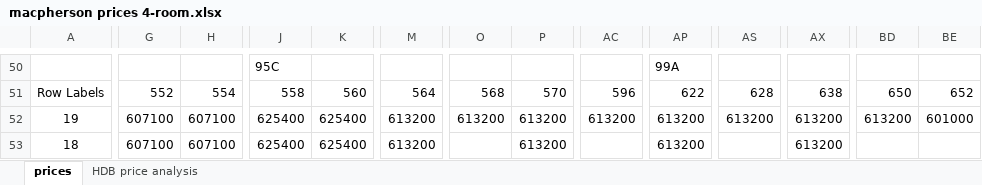
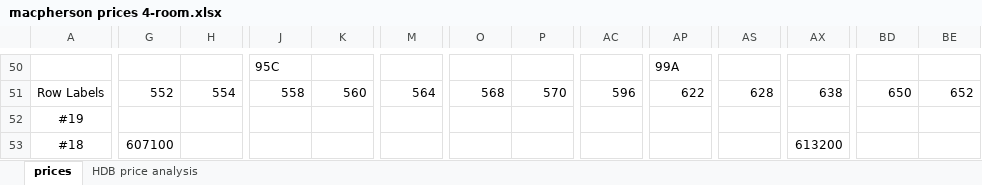
Before and after one commit to averykhoo/macpherson-bto, an Excel workbook: prices/macpherson prices 4-room.xlsx, sheet prices, drawn as a sheet; only a part is shown, gaps mark what is left out; values as stored, in another font and other column widths than the file's, no borders; conditional formats not drawn; the diff covers the shown part only; the diff names each change by its address in the sheet, - before the commit and + after, or states it on an @@ line.

Commit message:
update 2021-10-05

```diff
--- a/prices/macpherson prices 4-room.xlsx (sheet prices)
+++ b/prices/macpherson prices 4-room.xlsx (sheet prices)
-A52: 19
+A52: #19
-G52: 607100
+G52: (empty)
-H52:H53: 607100
+H52:H53: (empty)
-J52:J53: 625400
+J52:J53: (empty)
-K52:K53: 625400
+K52:K53: (empty)
-M52:M53: 613200
+M52:M53: (empty)
-O52: 613200
+O52: (empty)
-P52:P53: 613200
+P52:P53: (empty)
-AC52: 613200
+AC52: (empty)
-AP52:AP53: 613200
+AP52:AP53: (empty)
-AS52: 613200
+AS52: (empty)
-AX52: 613200
+AX52: (empty)
-BD52: 613200
+BD52: (empty)
-BE52: 601000
+BE52: (empty)
-A53: 18
+A53: #18
```
Also changed, not shown: 92 edited cells elsewhere in this sheet.
